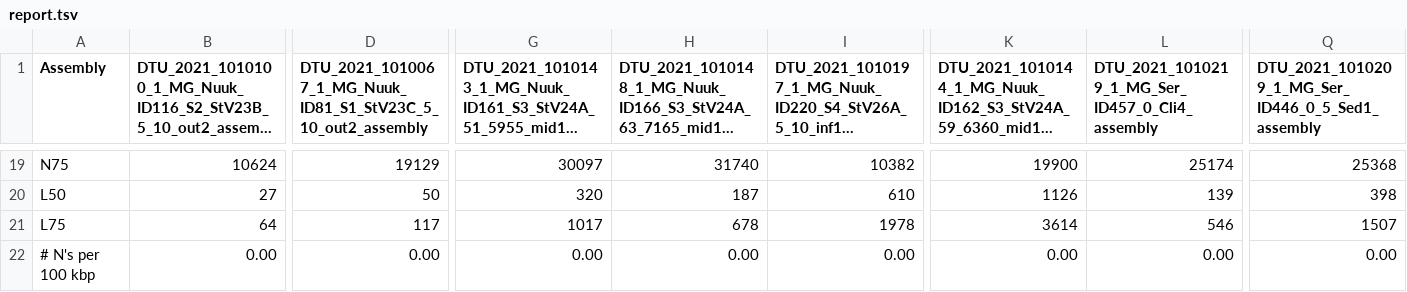
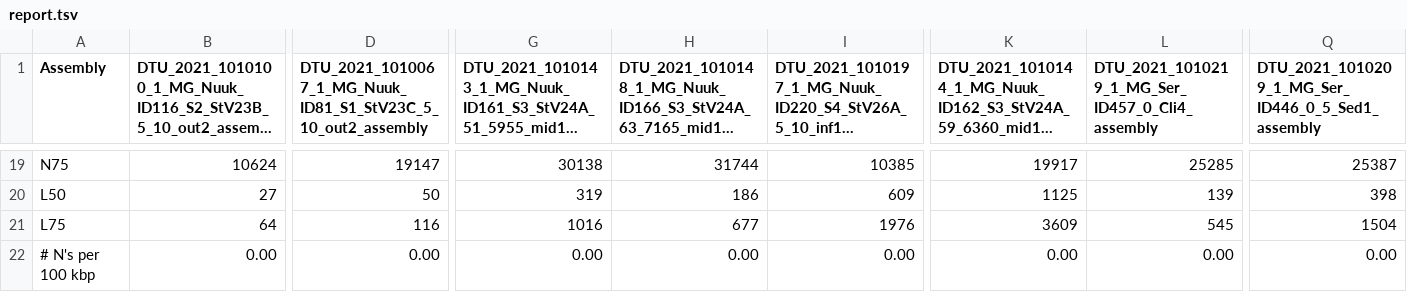
Before and after one commit to lisavader/Greenland_Middens, a TSV file: quast/metaflye/report.tsv, drawn as a sheet; only a part is shown, gaps mark what is left out; long unchanged cells end in …; the diff covers the shown part only; the diff names each change by its address in the sheet, - before the commit and + after, or states it on an @@ line.

```diff
--- a/quast/metaflye/report.tsv
+++ b/quast/metaflye/report.tsv
-D19: 19129
+D19: 19147
-G19: 30097
+G19: 30138
-H19: 31740
+H19: 31744
-I19: 10382
+I19: 10385
-K19: 19900
+K19: 19917
-L19: 25174
+L19: 25285
-Q19: 25368
+Q19: 25387
-G20: 320
+G20: 319
-H20: 187
+H20: 186
-I20: 610
+I20: 609
-K20: 1126
+K20: 1125
-D21: 117
+D21: 116
-G21: 1017
+G21: 1016
-H21: 678
+H21: 677
-I21: 1978
+I21: 1976
-K21: 3614
+K21: 3609
-L21: 546
+L21: 545
-Q21: 1507
+Q21: 1504
```
Also changed, not shown: 36 edited cells elsewhere in this file, quast/metaflye/transposed_report.tsv, 30 other files.
